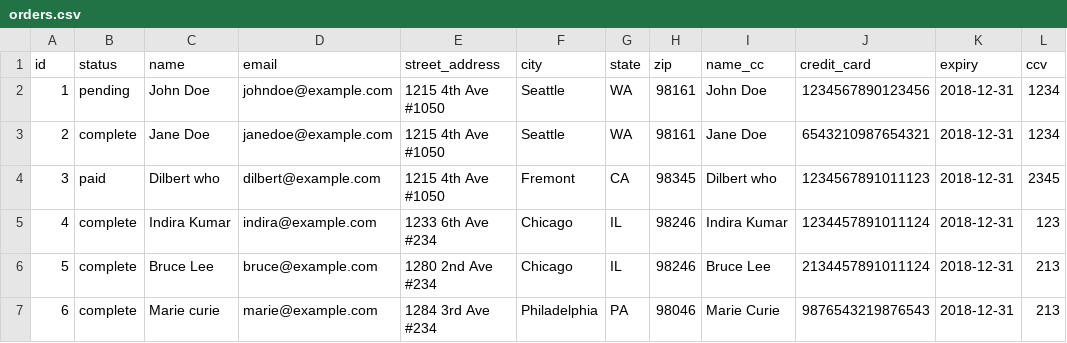
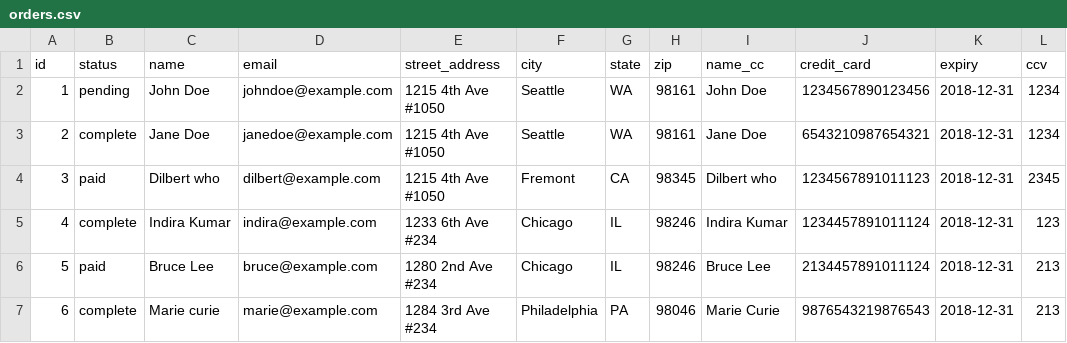
Before and after one commit to Ada-C9/betsy, a CSV file: db/seed-data/orders.csv, drawn as a sheet; only a part is shown; the diff names each change by its address in the sheet, - before the commit and + after, or states it on an @@ line.

Commit message:
change data in seed

```diff
--- a/db/seed-data/orders.csv
+++ b/db/seed-data/orders.csv
-B6 (status): complete
+B6 (status): paid
```
